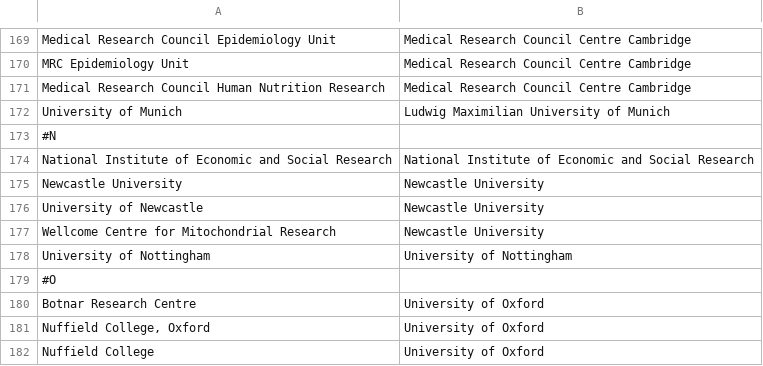
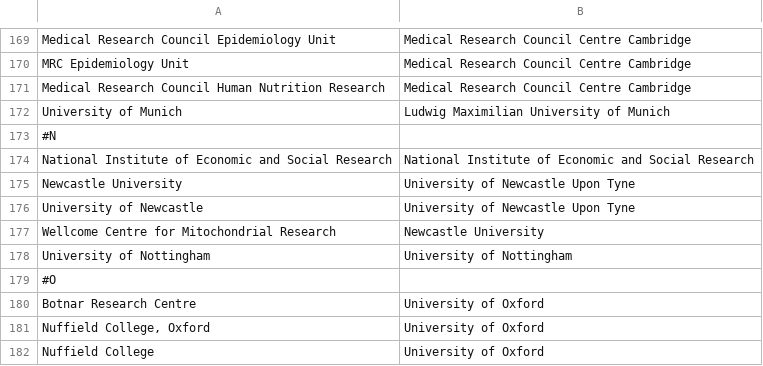
Before and after one commit to OllyButters/puma, a CSV file: config/institute_cleaning.csv, drawn as a sheet; only a part is shown, gaps mark what is left out.

Commit message:
NU -> UoNuT

```diff
--- a/config/institute_cleaning.csv
+++ b/config/institute_cleaning.csv
@@ -174,4 +174,4 @@ University of Munich,Ludwig Maximilian University of Munich
 National Institute of Economic and Social Research,National Institute of Economic and Social Research
-Newcastle University,Newcastle University
-University of Newcastle,Newcastle University
+Newcastle University,University of Newcastle Upon Tyne
+University of Newcastle,University of Newcastle Upon Tyne
 Wellcome Centre for Mitochondrial Research,Newcastle University
```
